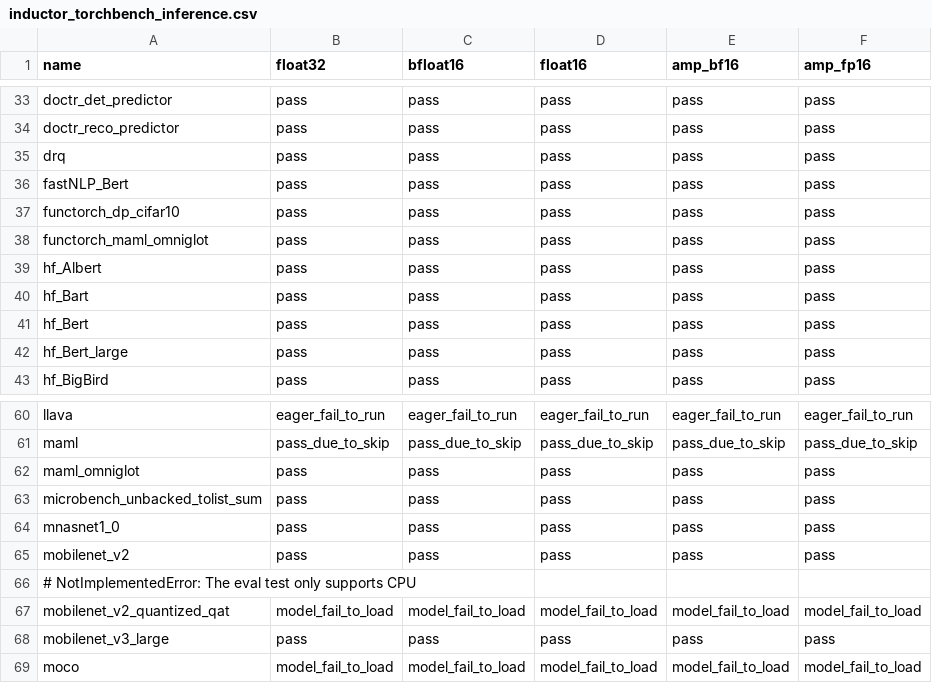
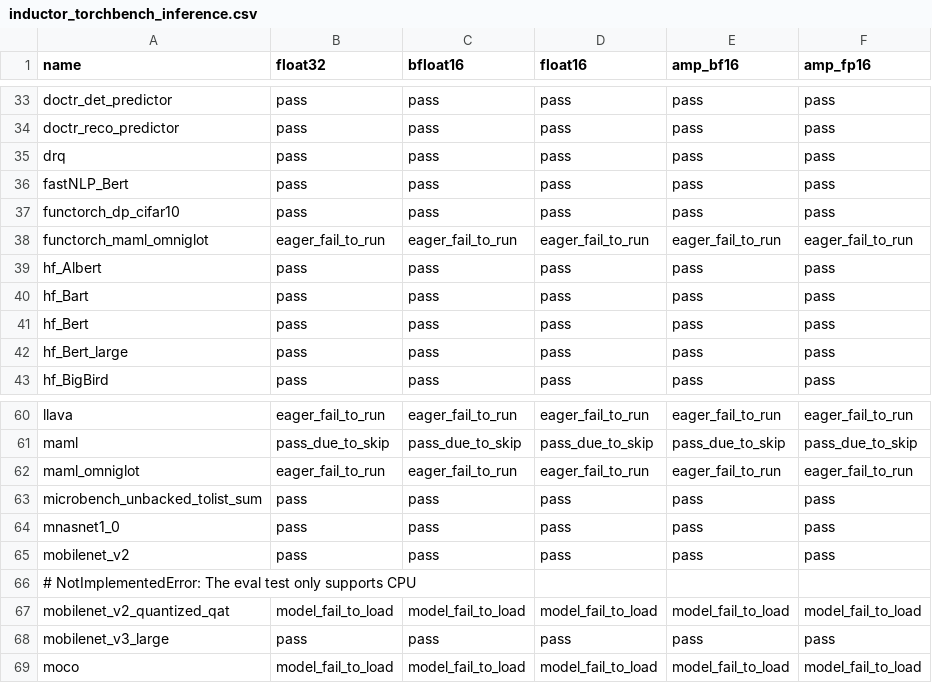
Before and after one commit to intel/torch-xpu-ops, a CSV file: .github/ci_expected_accuracy/rolling/inductor_torchbench_inference.csv, drawn as a sheet; only a part is shown, gaps mark what is left out.

```diff
--- a/.github/ci_expected_accuracy/rolling/inductor_torchbench_inference.csv
+++ b/.github/ci_expected_accuracy/rolling/inductor_torchbench_inference.csv
@@ -37,3 +37,3 @@ fastNLP_Bert,pass,pass,pass,pass,pass
 functorch_dp_cifar10,pass,pass,pass,pass,pass
-functorch_maml_omniglot,pass,pass,pass,pass,pass
+functorch_maml_omniglot,eager_fail_to_run,eager_fail_to_run,eager_fail_to_run,eager_fail_to_run,eager_fail_to_run
 hf_Albert,pass,pass,pass,pass,pass
@@ -61,3 +61,3 @@ llava,eager_fail_to_run,eager_fail_to_run,eager_fail_to_run,eager_fail_to_run,ea
 maml,pass_due_to_skip,pass_due_to_skip,pass_due_to_skip,pass_due_to_skip,pass_due_to_skip
-maml_omniglot,pass,pass,pass,pass,pass
+maml_omniglot,eager_fail_to_run,eager_fail_to_run,eager_fail_to_run,eager_fail_to_run,eager_fail_to_run
 microbench_unbacked_tolist_sum,pass,pass,pass,pass,pass
```
Also changed, not shown: .github/ci_expected_accuracy/rolling/inductor_torchbench_training.csv.
